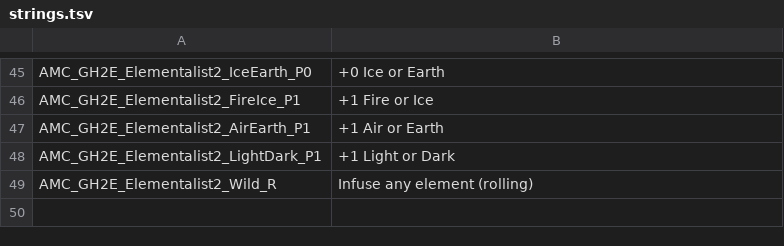
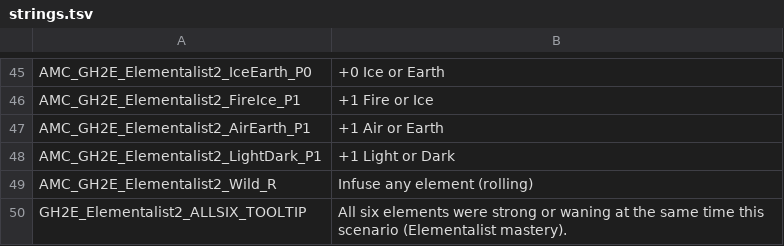
Before and after one commit to Kalarian/Frosthaven-Mods, a TSV file: tools/gh2e/cards/Elementalist2/strings.tsv, drawn as a sheet; only a part is shown, gaps mark what is left out; the diff names each change by its address in the sheet, - before the commit and + after, or states it on an @@ line.

```diff
--- a/tools/gh2e/cards/Elementalist2/strings.tsv
+++ b/tools/gh2e/cards/Elementalist2/strings.tsv
+row 50: GH2E_Elementalist2_ALLSIX_TOOLTIP | All six elements were strong or waning at the same time this scenario (Elementalist mastery).
```
Also changed, not shown: mods/gloomhaven2e/strings.tsv, 32 other files.
